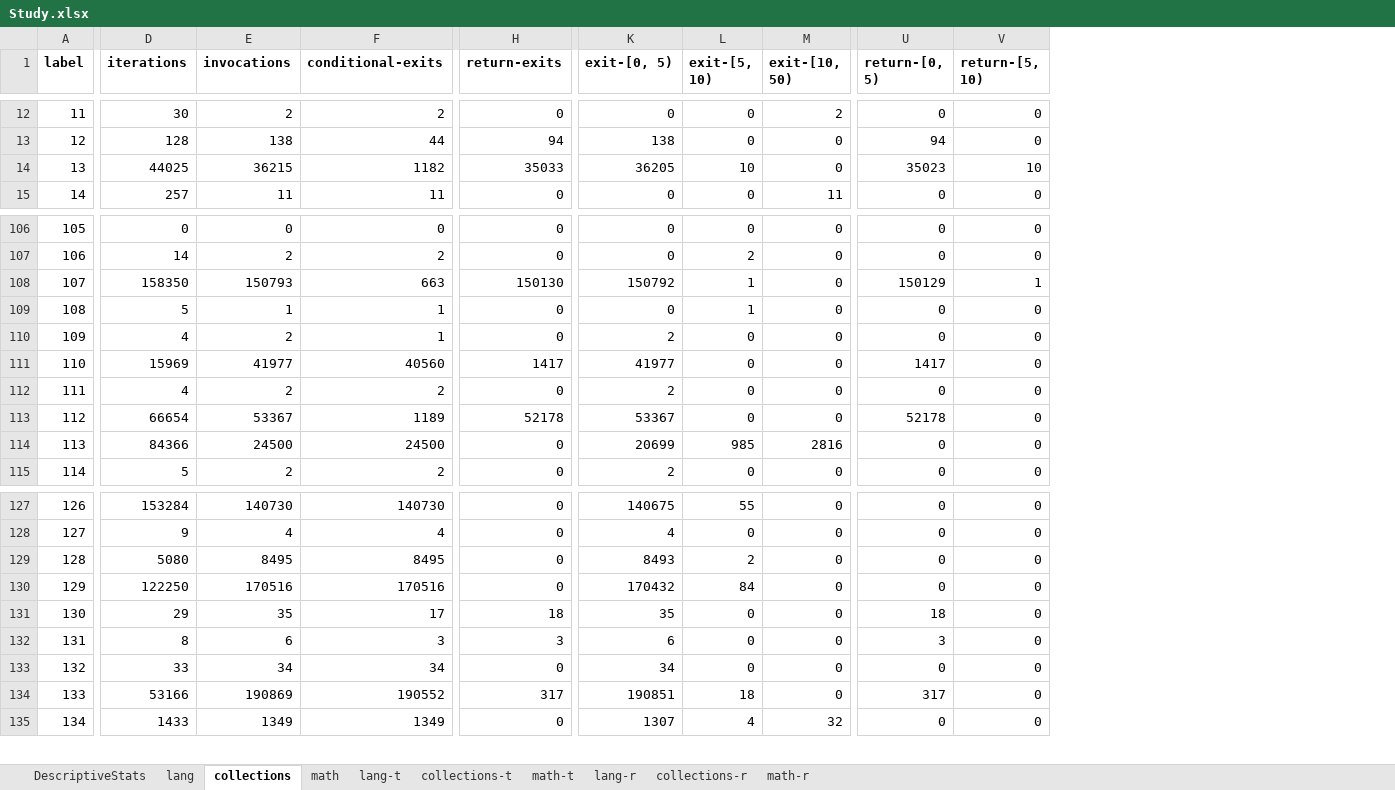
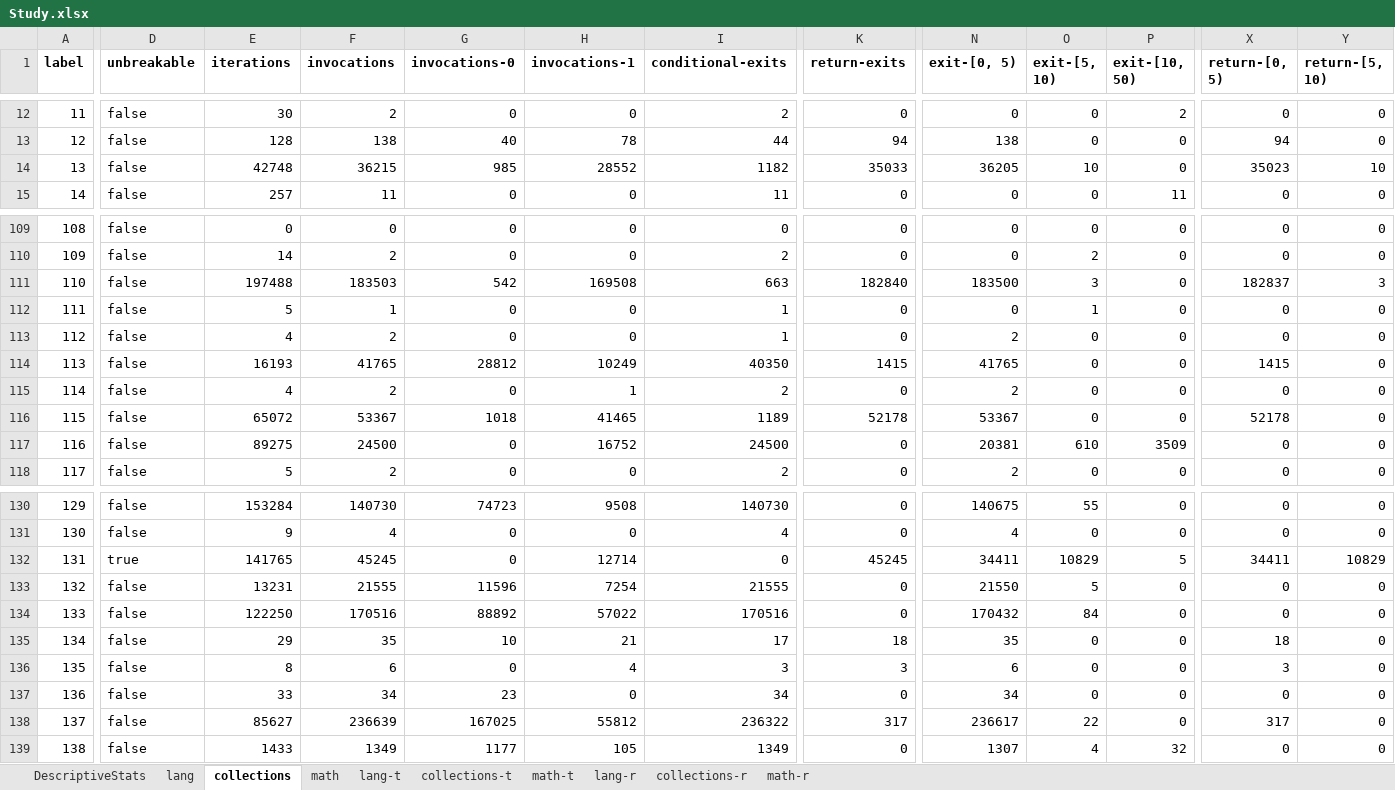
Before and after one commit to SpoonLabs/nopol, an Excel workbook: loops/Study.xlsx, sheet collections, drawn as a sheet; only a part is shown, gaps mark what is left out; values as stored, in another font and other column widths than the file's, no borders; addresses are those after the commit; rows hold the shown columns only; the diff covers the shown part only; the diff names each change by its address in the sheet, - before the commit and + after, or states it on an @@ line.

```diff
--- a/loops/Study.xlsx (sheet collections)
+++ b/loops/Study.xlsx (sheet collections)
+column D (unbreakable), rows 12-15: all false; rows 109-118: all false; rows 130-131: false | false; rows 133-139: all false
+column G (invocations-0), rows 12-15: 0 | 40 | 985 | 0; rows 109-118: 0 | 0 | 542 | 0 | 0 | 28812 | 0 | 1018 | 0 | 0; rows 130-131: 74723 | 0; rows 133-139: 11596 | 88892 | 10 | 0 | 23 | 167025 | 1177
+column H (invocations-1), rows 12-15: 0 | 78 | 28552 | 0; rows 109-118: 0 | 0 | 169508 | 0 | 0 | 10249 | 1 | 41465 | 16752 | 0; rows 130-131: 9508 | 0; rows 133-139: 7254 | 57022 | 21 | 4 | 0 | 55812 | 105
-E14 (iterations): 44025
+E14 (iterations): 42748
@@ column A (label) renumbered from row 24 down @@
-E111 (iterations): 158350
+E111 (iterations): 197488
-F111 (invocations): 150793
+F111 (invocations): 183503
-K111 (return-exits): 150130
+K111 (return-exits): 182840
-N111 (exit-[0, 5)): 150792
+N111 (exit-[0, 5)): 183500
-O111 (exit-[5, 10)): 1
+O111 (exit-[5, 10)): 3
-X111 (return-[0, 5)): 150129
+X111 (return-[0, 5)): 182837
-Y111 (return-[5, 10)): 1
+Y111 (return-[5, 10)): 3
-E114 (iterations): 15969
+E114 (iterations): 16193
-F114 (invocations): 41977
+F114 (invocations): 41765
-I114 (conditional-exits): 40560
+I114 (conditional-exits): 40350
-K114 (return-exits): 1417
+K114 (return-exits): 1415
-N114 (exit-[0, 5)): 41977
+N114 (exit-[0, 5)): 41765
-X114 (return-[0, 5)): 1417
+X114 (return-[0, 5)): 1415
-E116 (iterations): 66654
+E116 (iterations): 65072
-E117 (iterations): 84366
+E117 (iterations): 89275
-N117 (exit-[0, 5)): 20699
+N117 (exit-[0, 5)): 20381
-O117 (exit-[5, 10)): 985
+O117 (exit-[5, 10)): 610
-P117 (exit-[10, 50)): 2816
+P117 (exit-[10, 50)): 3509
+row 132: 131 | true | 141765 | 45245 | 0 | 12714 | 0 | 45245 | 34411 | 10829 | 5 | 34411 | 10829
-E133 (iterations): 5080
+E133 (iterations): 13231
-F133 (invocations): 8495
+F133 (invocations): 21555
-I133 (conditional-exits): 8495
+I133 (conditional-exits): 21555
-N133 (exit-[0, 5)): 8493
+N133 (exit-[0, 5)): 21550
-O133 (exit-[5, 10)): 2
+O133 (exit-[5, 10)): 5
-E138 (iterations): 53166
+E138 (iterations): 85627
-F138 (invocations): 190869
+F138 (invocations): 236639
-I138 (conditional-exits): 190552
+I138 (conditional-exits): 236322
-N138 (exit-[0, 5)): 190851
+N138 (exit-[0, 5)): 236617
-O138 (exit-[5, 10)): 18
+O138 (exit-[5, 10)): 22
```
Also changed, not shown: 3 added rows and 33 edited cells elsewhere in this sheet, sheet math-r, sheet collections-t, sheet collections-r, sheet math-t, sheet lang-t, sheet lang-r, 3 more sheets, 26 other files.
